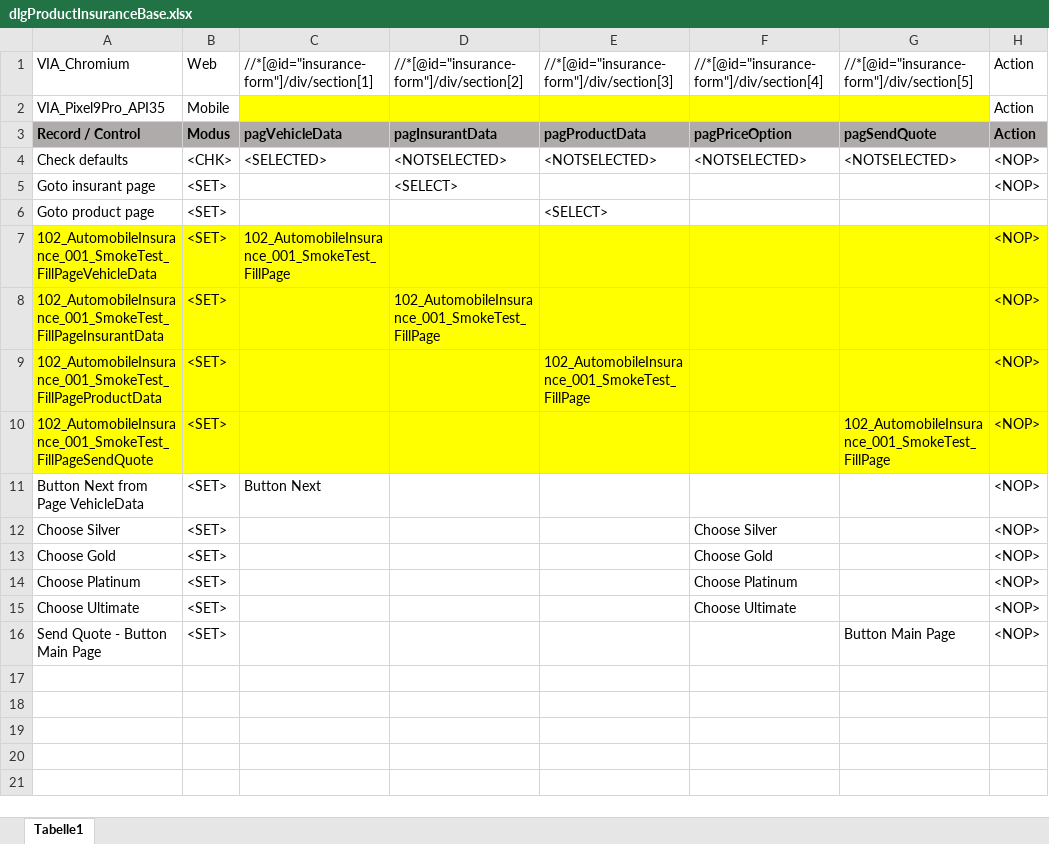
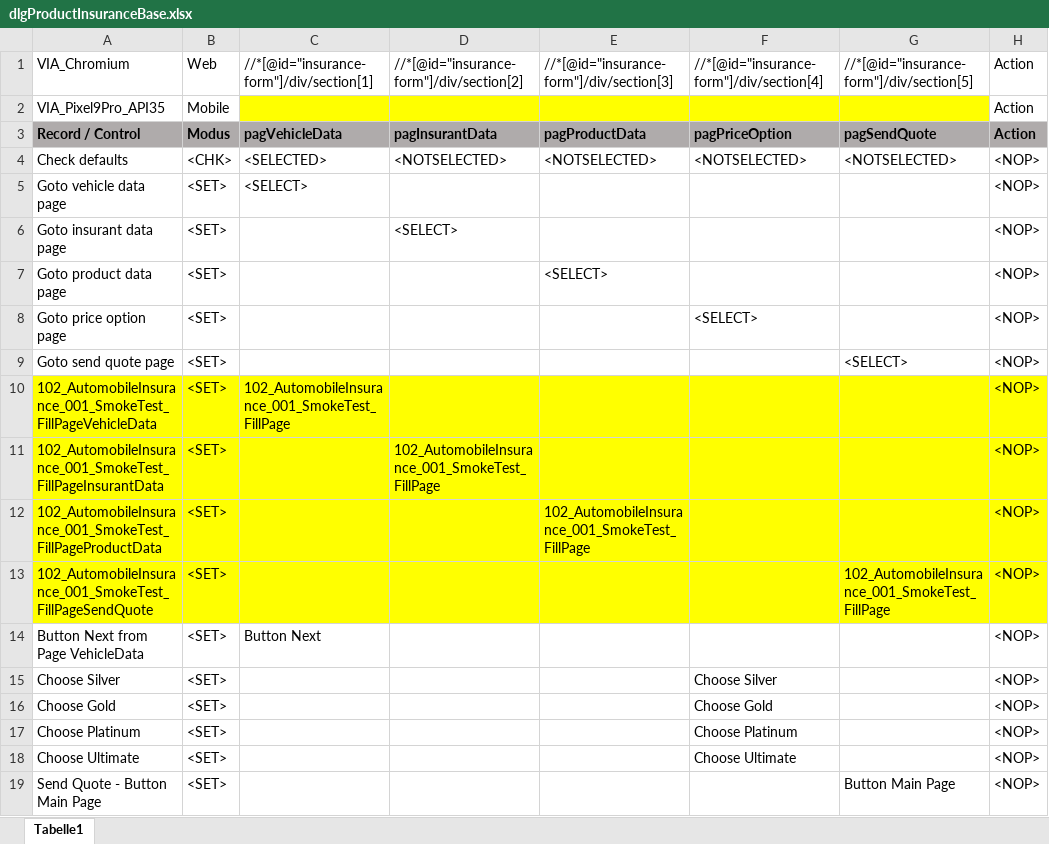
Before and after one commit to fargus68/OnTop, an Excel workbook: Data/Dialogs/dlgProductInsuranceBase.xlsx, sheet Tabelle1, drawn as a sheet; values as stored, in another font and other column widths than the file's, no borders; charts and pictures not drawn; addresses are those after the commit; the diff names each change by its address in the sheet, - before the commit and + after, or states it on an @@ line.

```diff
--- a/Data/Dialogs/dlgProductInsuranceBase.xlsx (sheet Tabelle1)
+++ b/Data/Dialogs/dlgProductInsuranceBase.xlsx (sheet Tabelle1)
+row 5: Goto vehicle data page | <SET> | <SELECT> |  |  |  |  | <NOP>
-A6: Goto insurant page
+A6: Goto insurant data page
-A7: Goto product page
+A7: Goto product data page
-H7: (empty)
+H7: <NOP>
+row 8: Goto price option page | <SET> |  |  |  | <SELECT> |  | <NOP>
+row 9: Goto send quote page | <SET> |  |  |  |  | <SELECT> | <NOP>
```
Also changed, not shown: charts or pictures, Data/Dialogs/dlgAutomobileInsurance.xlsx, Data/Flows/floVehicleInsurance.xlsx, 19 other files.
